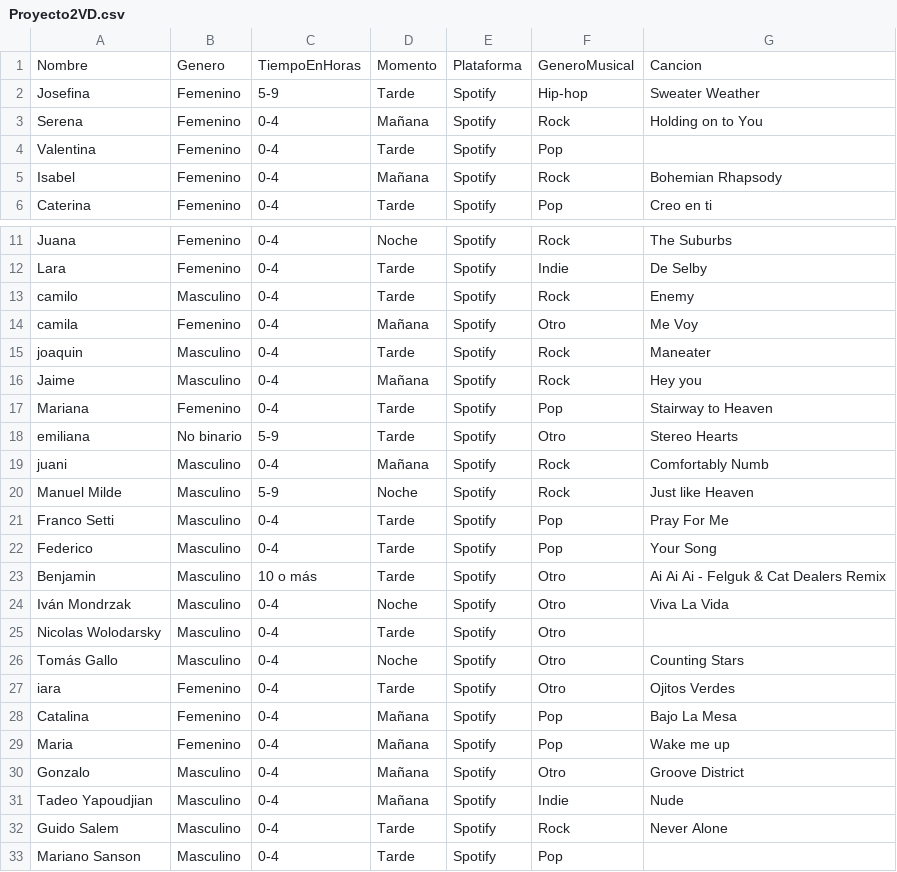
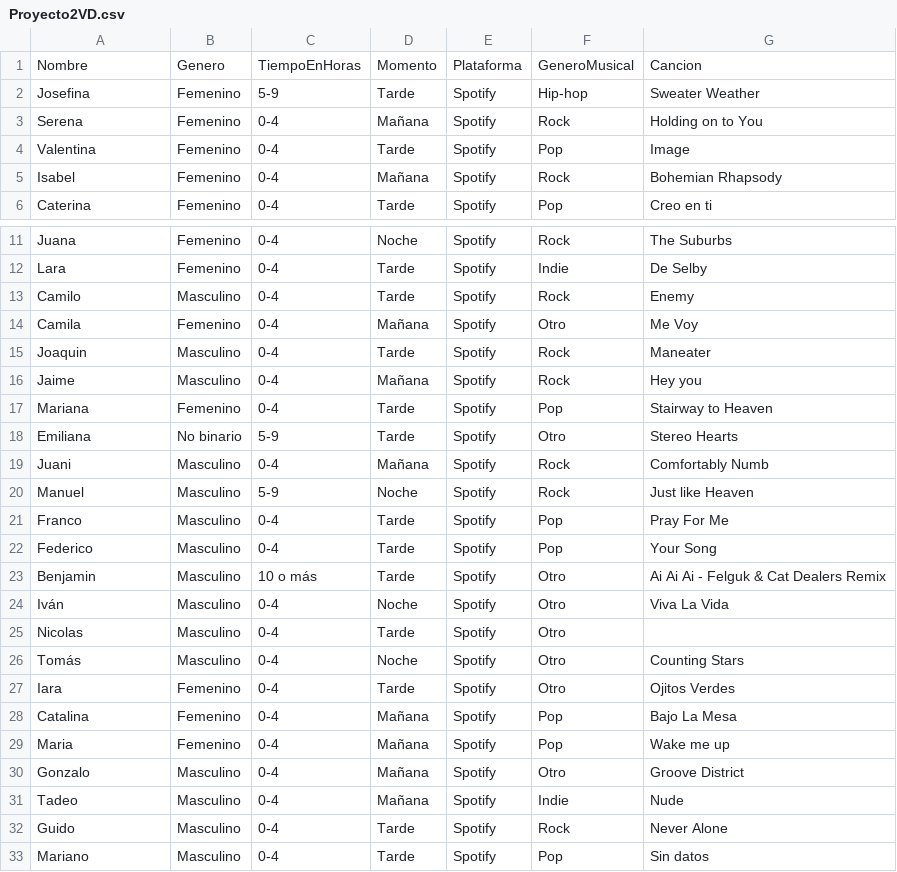
Before and after one commit to seremare9/entrega2_vd, a CSV file: public/data/Proyecto2VD.csv, drawn as a sheet; only a part is shown, gaps mark what is left out; the diff names each change by its address in the sheet, - before the commit and + after, or states it on an @@ line.

```diff
--- a/public/data/Proyecto2VD.csv
+++ b/public/data/Proyecto2VD.csv
-G4: (empty)
+G4: Image
-A13: camilo
+A13: Camilo
-A14: camila
+A14: Camila
-A15: joaquin
+A15: Joaquin
-A18: emiliana
+A18: Emiliana
-A19: juani
+A19: Juani
-A20: Manuel Milde
+A20: Manuel
-A21: Franco Setti
+A21: Franco
-A24: Iván Mondrzak
+A24: Iván
-A25: Nicolas Wolodarsky
+A25: Nicolas
-A26: Tomás Gallo
+A26: Tomás
-A27: iara
+A27: Iara
-A31: Tadeo Yapoudjian
+A31: Tadeo
-A32: Guido Salem
+A32: Guido
-A33: Mariano Sanson
+A33: Mariano
-G33: (empty)
+G33: Sin datos
```
Also changed, not shown: 2 other files.
